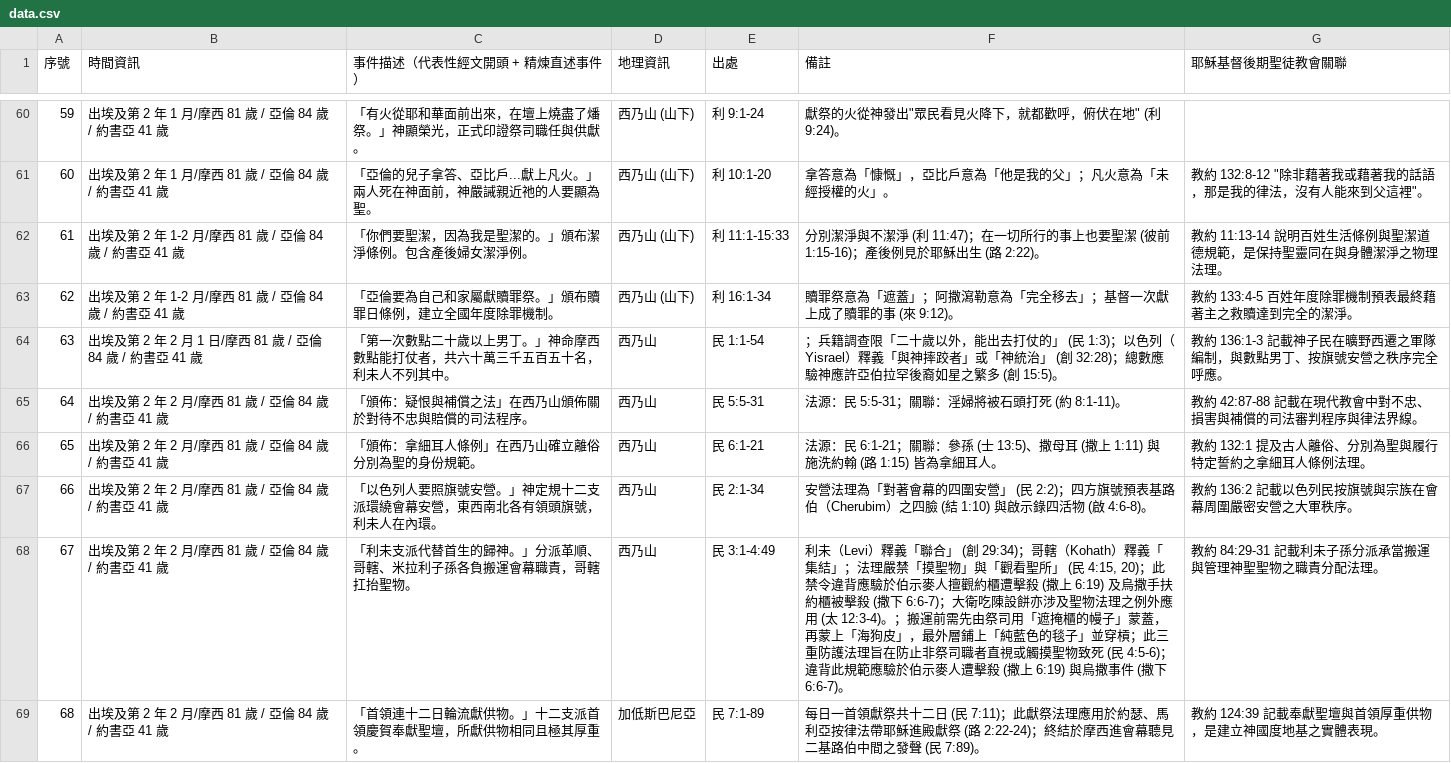
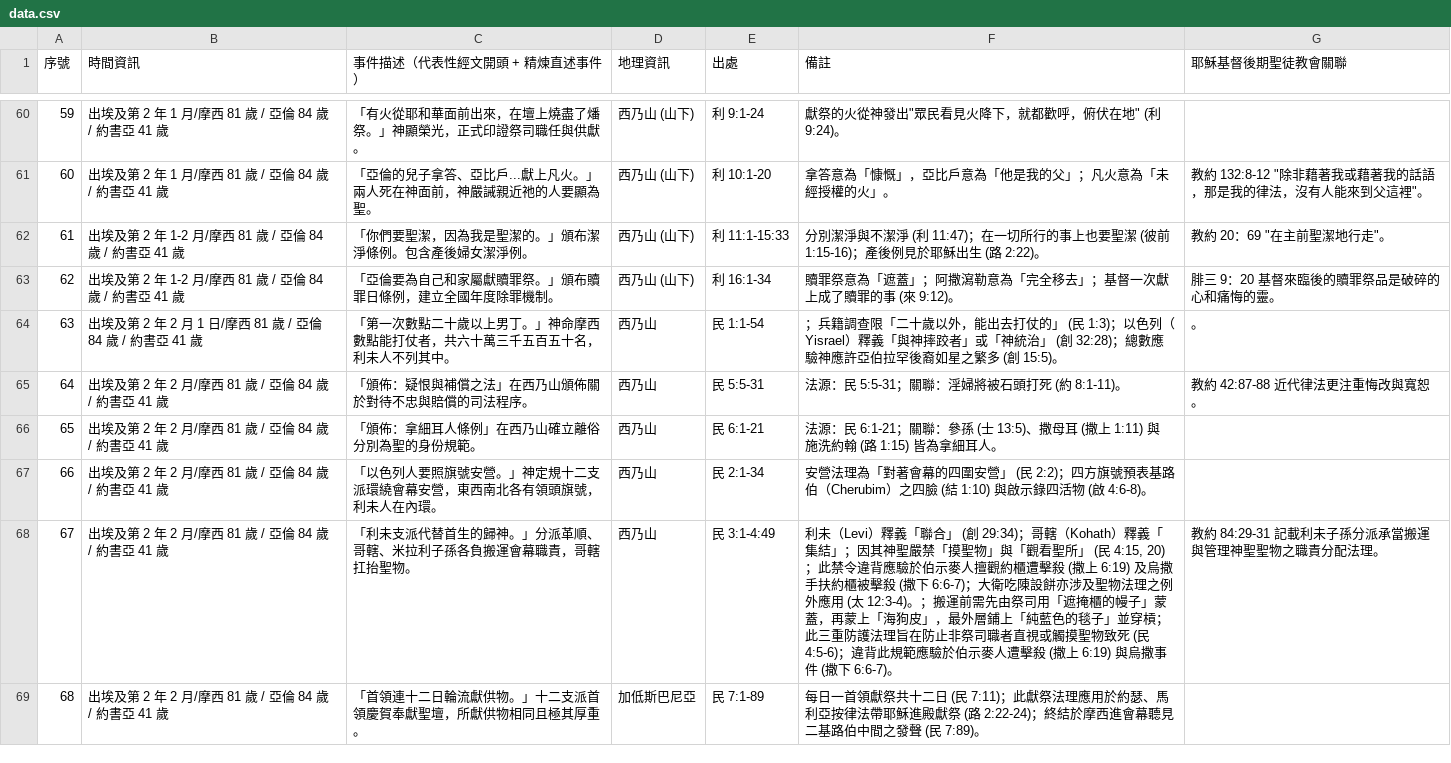
Before and after one commit to Kunbao-chen/bible-map, a CSV file: Exodus/data.csv, drawn as a sheet; only a part is shown, gaps mark what is left out; the diff covers the shown part only.

Commit message:
Update data.csv

```diff
--- a/Exodus/data.csv
+++ b/Exodus/data.csv
@@ -61,9 +61,9 @@
 60,出埃及第 2 年 1 月/摩西 81 歲 / 亞倫 84 歲 / 約書亞 41 歲,「亞倫的兒子拿答、亞比戶...獻上凡火。」兩人死在神面前，神嚴誡親近祂的人要顯為聖。,西乃山 (山下),利 10:1-20,拿答意為「慷慨」，亞比戶意為「他是我的父」；凡火意為「未經授權的火」。,教約 132:8-12 "除非藉著我或藉著我的話語，那是我的律法，沒有人能來到父這裡"。
-61,出埃及第 2 年 1-2 月/摩西 81 歲 / 亞倫 84 歲 / 約書亞 41 歲,「你們要聖潔，因為我是聖潔的。」頒布潔淨條例。包含產後婦女潔淨例。,西乃山 (山下),利 11:1-15:33,分別潔淨與不潔淨 (利 11:47)；在一切所行的事上也要聖潔 (彼前 1:15-16)；產後例見於耶穌出生 (路 2:22)。,教約 11:13-14 說明百姓生活條例與聖潔道德規範，是保持聖靈同在與身體潔淨之物理法理。
-62,出埃及第 2 年 1-2 月/摩西 81 歲 / 亞倫 84 歲 / 約書亞 41 歲,「亞倫要為自己和家屬獻贖罪祭。」頒布贖罪日條例，建立全國年度除罪機制。,西乃山 (山下),利 16:1-34,贖罪祭意為「遮蓋」；阿撒瀉勒意為「完全移去」；基督一次獻上成了贖罪的事 (來 9:12)。,教約 133:4-5 百姓年度除罪機制預表最終藉著主之救贖達到完全的潔淨。
-63,出埃及第 2 年 2 月 1 日/摩西 81 歲 / 亞倫 84 歲 / 約書亞 41 歲,「第一次數點二十歲以上男丁。」神命摩西數點能打仗者，共六十萬三千五百五十名，利未人不列其中。,西乃山,民 1:1-54,；兵籍調查限「二十歲以外，能出去打仗的」 (民 1:3)；以色列（Yisrael）釋義「與神摔跤者」或「神統治」 (創 32:28)；總數應驗神應許亞伯拉罕後裔如星之繁多 (創 15:5)。,教約 136:1-3 記載神子民在曠野西遷之軍隊編制，與數點男丁、按旗號安營之秩序完全呼應。
-64,出埃及第 2 年 2 月/摩西 81 歲 / 亞倫 84 歲 / 約書亞 41 歲,「頒佈：疑恨與補償之法」在西乃山頒佈關於對待不忠與賠償的司法程序。,西乃山,民 5:5-31,法源：民 5:5-31；關聯：淫婦將被石頭打死 (約 8:1-11)。,教約 42:87-88 記載在現代教會中對不忠、損害與補償的司法審判程序與律法界線。
-65,出埃及第 2 年 2 月/摩西 81 歲 / 亞倫 84 歲 / 約書亞 41 歲,「頒佈：拿細耳人條例」在西乃山確立離俗分別為聖的身份規範。,西乃山,民 6:1-21,法源：民 6:1-21；關聯：參孫 (士 13:5)、撒母耳 (撒上 1:11) 與施洗約翰 (路 1:15) 皆為拿細耳人。,教約 132:1 提及古人離俗、分別為聖與履行特定誓約之拿細耳人條例法理。
-66,出埃及第 2 年 2 月/摩西 81 歲 / 亞倫 84 歲 / 約書亞 41 歲,「以色列人要照旗號安營。」神定規十二支派環繞會幕安營，東西南北各有領頭旗號，利未人在內環。,西乃山,民 2:1-34,安營法理為「對著會幕的四圍安營」 (民 2:2)；四方旗號預表基路伯（Cherubim）之四臉 (結 1:10) 與啟示錄四活物 (啟 4:6-8)。,教約 136:2 記載以色列民按旗號與宗族在會幕周圍嚴密安營之大軍秩序。
-67,出埃及第 2 年 2 月/摩西 81 歲 / 亞倫 84 歲 / 約書亞 41 歲,「利未支派代替首生的歸神。」分派革順、哥轄、米拉利子孫各負搬運會幕職責，哥轄扛抬聖物。,西乃山,民 3:1-4:49,"利未（Levi）釋義「聯合」 (創 29:34)；哥轄（Kohath）釋義「集結」；法理嚴禁「摸聖物」與「觀看聖所」 (民 4:15, 20)；此禁令違背應驗於伯示麥人擅觀約櫃遭擊殺 (撒上 6:19) 及烏撒手扶約櫃被擊殺 (撒下 6:6-7)；大衛吃陳設餅亦涉及聖物法理之例外應用 (太 12:3-4)。；搬運前需先由祭司用「遮掩櫃的幔子」蒙蓋，再蒙上「海狗皮」，最外層鋪上「純藍色的毯子」並穿槓；此三重防護法理旨在防止非祭司職者直視或觸摸聖物致死 (民 4:5-6)；違背此規範應驗於伯示麥人遭擊殺 (撒上 6:19) 與烏撒事件 (撒下 6:6-7)。",教約 84:29-31 記載利未子孫分派承當搬運與管理神聖聖物之職責分配法理。
-68,出埃及第 2 年 2 月/摩西 81 歲 / 亞倫 84 歲 / 約書亞 41 歲,「首領連十二日輪流獻供物。」十二支派首領慶賀奉獻聖壇，所獻供物相同且極其厚重。,加低斯巴尼亞,民 7:1-89,每日一首領獻祭共十二日 (民 7:11)；此獻祭法理應用於約瑟、馬利亞按律法帶耶穌進殿獻祭 (路 2:22-24)；終結於摩西進會幕聽見二基路伯中間之發聲 (民 7:89)。,教約 124:39 記載奉獻聖壇與首領厚重供物，是建立神國度地基之實體表現。
+61,出埃及第 2 年 1-2 月/摩西 81 歲 / 亞倫 84 歲 / 約書亞 41 歲,「你們要聖潔，因為我是聖潔的。」頒布潔淨條例。包含產後婦女潔淨例。,西乃山 (山下),利 11:1-15:33,分別潔淨與不潔淨 (利 11:47)；在一切所行的事上也要聖潔 (彼前 1:15-16)；產後例見於耶穌出生 (路 2:22)。,教約 20：69 "在主前聖潔地行走"。
+62,出埃及第 2 年 1-2 月/摩西 81 歲 / 亞倫 84 歲 / 約書亞 41 歲,「亞倫要為自己和家屬獻贖罪祭。」頒布贖罪日條例，建立全國年度除罪機制。,西乃山 (山下),利 16:1-34,贖罪祭意為「遮蓋」；阿撒瀉勒意為「完全移去」；基督一次獻上成了贖罪的事 (來 9:12)。,腓三 9：20 基督來臨後的贖罪祭品是破碎的心和痛悔的靈。
+63,出埃及第 2 年 2 月 1 日/摩西 81 歲 / 亞倫 84 歲 / 約書亞 41 歲,「第一次數點二十歲以上男丁。」神命摩西數點能打仗者，共六十萬三千五百五十名，利未人不列其中。,西乃山,民 1:1-54,；兵籍調查限「二十歲以外，能出去打仗的」 (民 1:3)；以色列（Yisrael）釋義「與神摔跤者」或「神統治」 (創 32:28)；總數應驗神應許亞伯拉罕後裔如星之繁多 (創 15:5)。,。
+64,出埃及第 2 年 2 月/摩西 81 歲 / 亞倫 84 歲 / 約書亞 41 歲,「頒佈：疑恨與補償之法」在西乃山頒佈關於對待不忠與賠償的司法程序。,西乃山,民 5:5-31,法源：民 5:5-31；關聯：淫婦將被石頭打死 (約 8:1-11)。,教約 42:87-88 近代律法更注重悔改與寬恕。
+65,出埃及第 2 年 2 月/摩西 81 歲 / 亞倫 84 歲 / 約書亞 41 歲,「頒佈：拿細耳人條例」在西乃山確立離俗分別為聖的身份規範。,西乃山,民 6:1-21,法源：民 6:1-21；關聯：參孫 (士 13:5)、撒母耳 (撒上 1:11) 與施洗約翰 (路 1:15) 皆為拿細耳人。,
+66,出埃及第 2 年 2 月/摩西 81 歲 / 亞倫 84 歲 / 約書亞 41 歲,「以色列人要照旗號安營。」神定規十二支派環繞會幕安營，東西南北各有領頭旗號，利未人在內環。,西乃山,民 2:1-34,安營法理為「對著會幕的四圍安營」 (民 2:2)；四方旗號預表基路伯（Cherubim）之四臉 (結 1:10) 與啟示錄四活物 (啟 4:6-8)。,
+67,出埃及第 2 年 2 月/摩西 81 歲 / 亞倫 84 歲 / 約書亞 41 歲,「利未支派代替首生的歸神。」分派革順、哥轄、米拉利子孫各負搬運會幕職責，哥轄扛抬聖物。,西乃山,民 3:1-4:49,"利未（Levi）釋義「聯合」 (創 29:34)；哥轄（Kohath）釋義「集結」；因其神聖嚴禁「摸聖物」與「觀看聖所」 (民 4:15, 20)；此禁令違背應驗於伯示麥人擅觀約櫃遭擊殺 (撒上 6:19) 及烏撒手扶約櫃被擊殺 (撒下 6:6-7)；大衛吃陳設餅亦涉及聖物法理之例外應用 (太 12:3-4)。；搬運前需先由祭司用「遮掩櫃的幔子」蒙蓋，再蒙上「海狗皮」，最外層鋪上「純藍色的毯子」並穿槓；此三重防護法理旨在防止非祭司職者直視或觸摸聖物致死 (民 4:5-6)；違背此規範應驗於伯示麥人遭擊殺 (撒上 6:19) 與烏撒事件 (撒下 6:6-7)。",教約 84:29-31 記載利未子孫分派承當搬運與管理神聖聖物之職責分配法理。
+68,出埃及第 2 年 2 月/摩西 81 歲 / 亞倫 84 歲 / 約書亞 41 歲,「首領連十二日輪流獻供物。」十二支派首領慶賀奉獻聖壇，所獻供物相同且極其厚重。,加低斯巴尼亞,民 7:1-89,每日一首領獻祭共十二日 (民 7:11)；此獻祭法理應用於約瑟、馬利亞按律法帶耶穌進殿獻祭 (路 2:22-24)；終結於摩西進會幕聽見二基路伯中間之發聲 (民 7:89)。,
```
Also changed, not shown: 9 edited cells elsewhere in this file.
